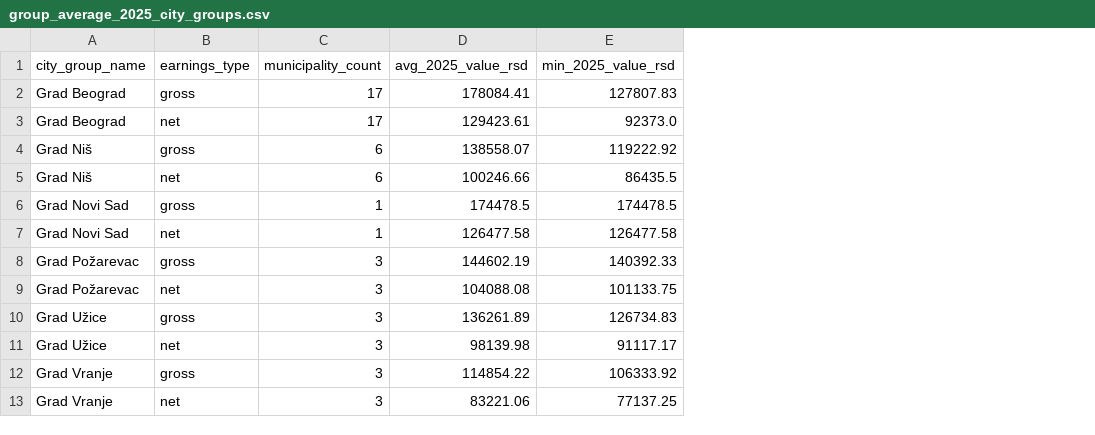
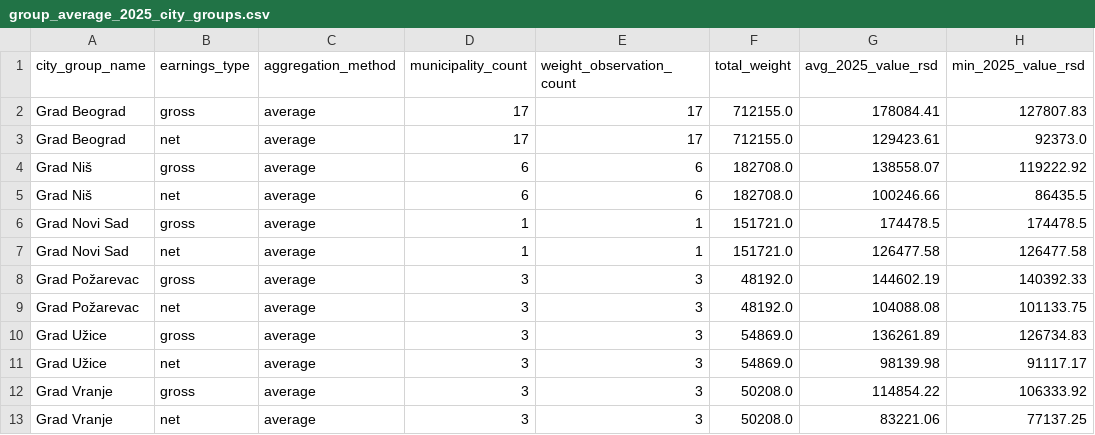
Before and after one commit to marja-devi/serbia-labour-market-monitor, a CSV file: data/marts/group_average_2025_city_groups.csv, drawn as a sheet; only a part is shown; the diff names each change by its address in the sheet, - before the commit and + after, or states it on an @@ line.

```diff
--- a/data/marts/group_average_2025_city_groups.csv
+++ b/data/marts/group_average_2025_city_groups.csv
+column C (aggregation_method), rows 2-13: all average
+column E (weight_observation_count), rows 2-13: 17 | 17 | 6 | 6 | 1 | 1 | 3 | 3 | 3 | 3 | 3 | 3
+column F (total_weight), rows 2-13: 712155.0 | 712155.0 | 182708.0 | 182708.0 | 151721.0 | 151721.0 | 48192.0 | 48192.0 | 54869.0 | 54869.0 | 50208.0 | 50208.0
```
Also changed, not shown: data/marts/belgrade_novi_sad_net_gross_trend.csv, data/marts/group_average_2025_districts.csv, 16 other files.
